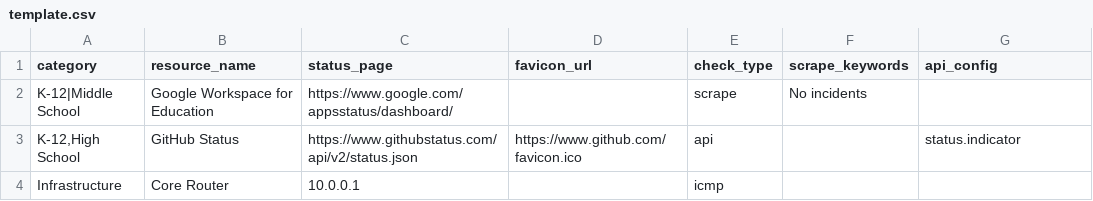
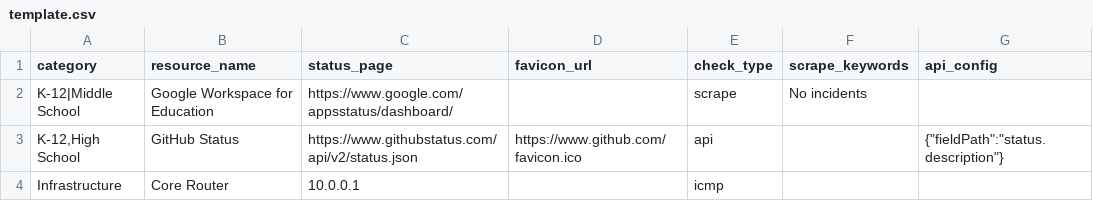
Before and after one commit to kevinmuscara/radar, a CSV file: template.csv, drawn as a sheet.

Commit message:
updated CSV import: api mapping field parsing was not working as intended; added legacy support; updated documentation

```diff
--- a/template.csv
+++ b/template.csv
@@ -2,3 +2,3 @@ category,resource_name,status_page,favicon_url,check_type,scrape_keywords,api_co
 K-12|Middle School,Google Workspace for Education,https://www.google.com/appsstatus/dashboard/,,scrape,No incidents,
-"K-12,High School",GitHub Status,https://www.githubstatus.com/api/v2/status.json,https://www.github.com/favicon.ico,api,,status.indicator
+"K-12,High School",GitHub Status,https://www.githubstatus.com/api/v2/status.json,https://www.github.com/favicon.ico,api,,"{""fieldPath"":""status.description""}"
 Infrastructure,Core Router,10.0.0.1,,icmp,,
```
Also changed, not shown: 5 other files.
